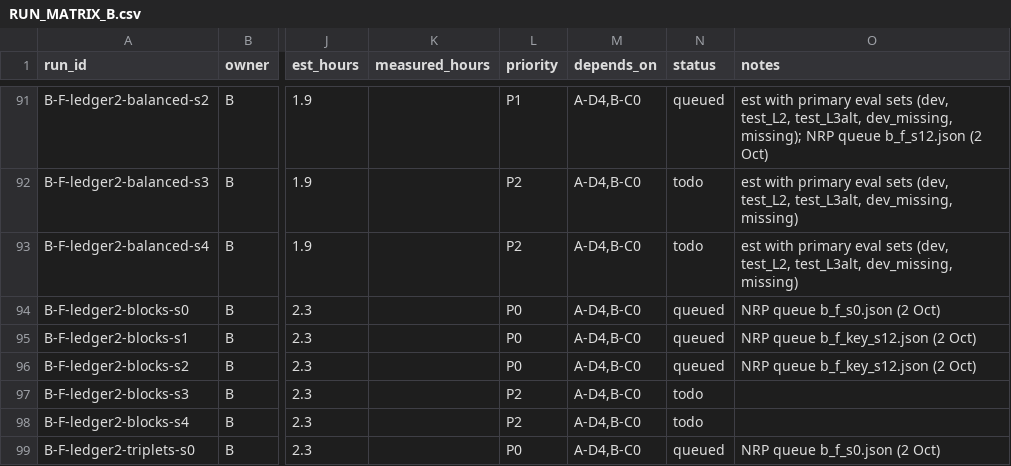
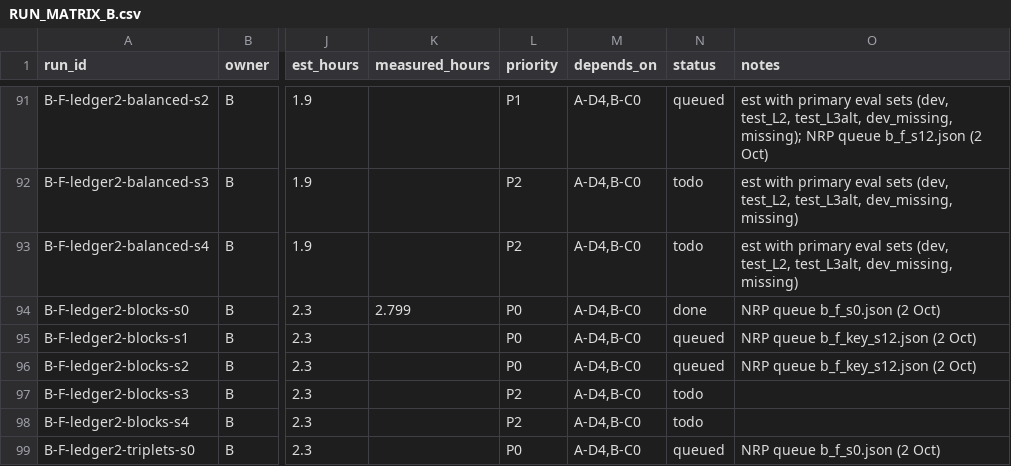
Before and after one commit to Srivatsan6923/selrm, a CSV file: docs/RUN_MATRIX_B.csv, drawn as a sheet; only a part is shown, gaps mark what is left out; the diff names each change by its address in the sheet, - before the commit and + after, or states it on an @@ line.

Commit message:
Role B: ledger2 x blocks seed 0 result; report regenerated

```diff
--- a/docs/RUN_MATRIX_B.csv
+++ b/docs/RUN_MATRIX_B.csv
-K94 (measured_hours): (empty)
+K94 (measured_hours): 2.799
-N94 (status): queued
+N94 (status): done
```
Also changed, not shown: 25 other files.
